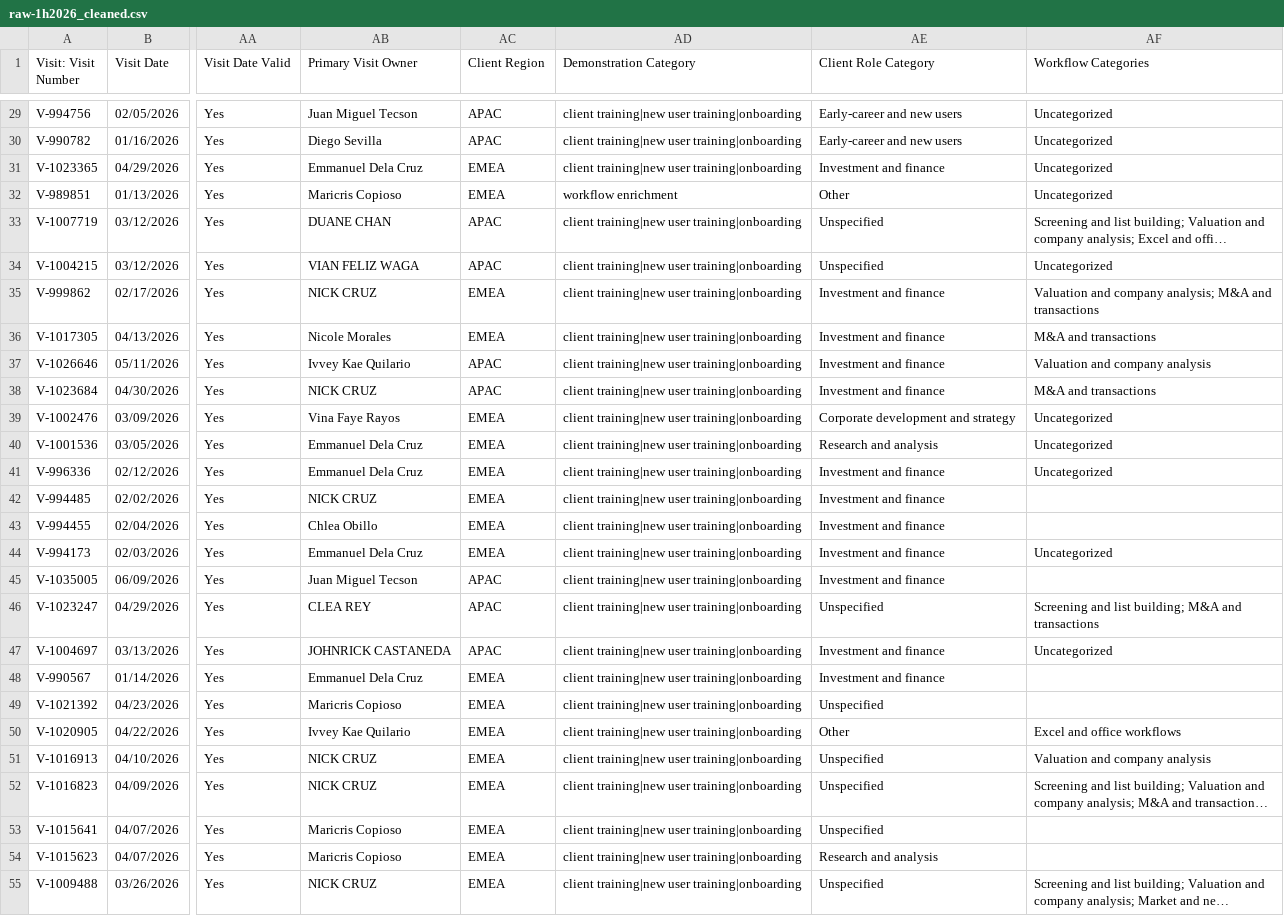
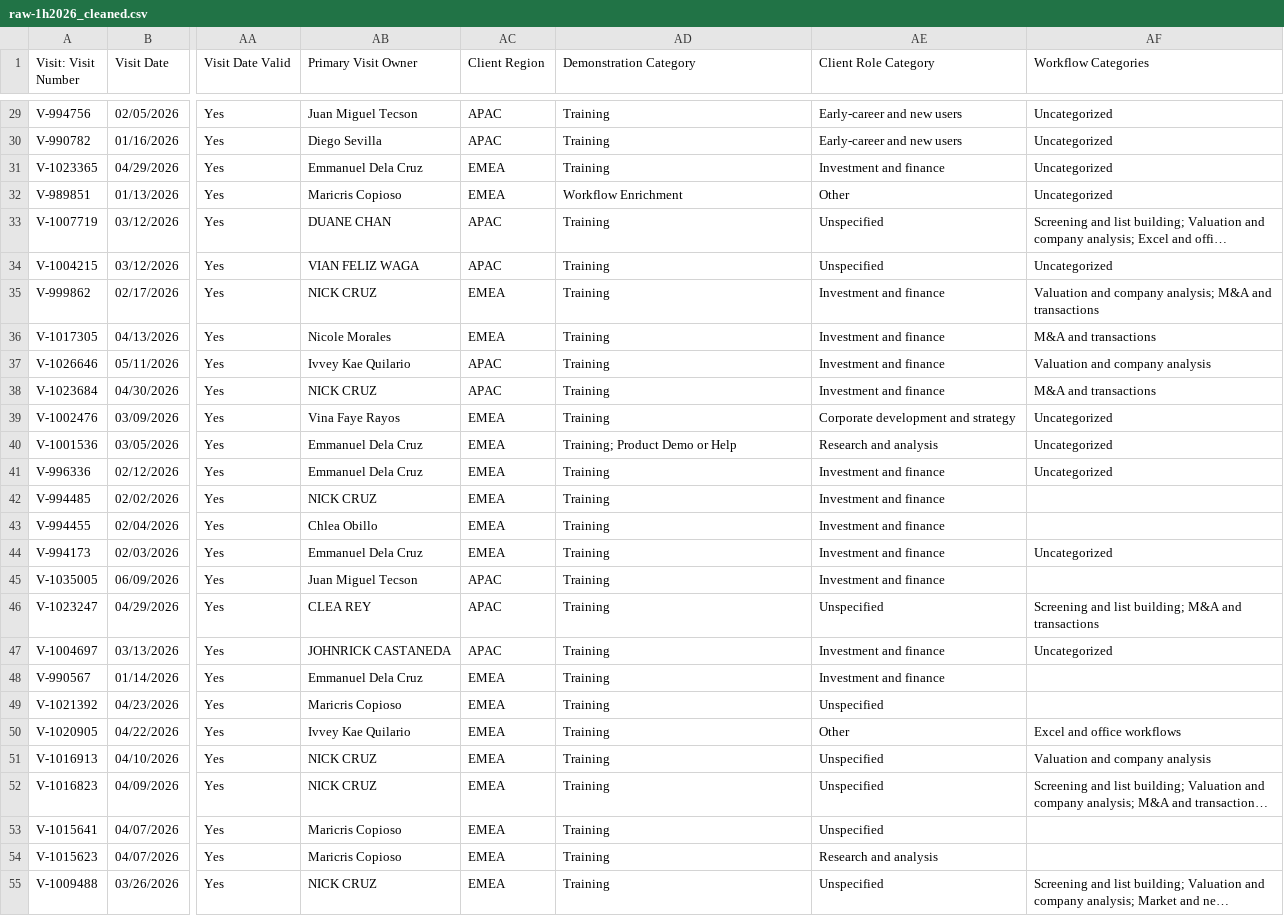
Before and after one commit to lara-morales/data-analysis-SP, a CSV file: output/cleaned/raw-1h2026_cleaned.csv, drawn as a sheet; only a part is shown, gaps mark what is left out; long unchanged cells end in …; the diff covers the shown part only; the diff names each change by its address in the sheet, - before the commit and + after, or states it on an @@ line.

```diff
--- a/output/cleaned/raw-1h2026_cleaned.csv
+++ b/output/cleaned/raw-1h2026_cleaned.csv
-AD29:AD31 (Demonstration Category): client training|new user training|onboarding
+AD29:AD31 (Demonstration Category): Training
-AD32 (Demonstration Category): workflow enrichment
+AD32 (Demonstration Category): Workflow Enrichment
-AD33:AD39 (Demonstration Category): client training|new user training|onboarding
+AD33:AD39 (Demonstration Category): Training
-AD40 (Demonstration Category): client training|new user training|onboarding
+AD40 (Demonstration Category): Training; Product Demo or Help
-AD41:AD55 (Demonstration Category): client training|new user training|onboarding
+AD41:AD55 (Demonstration Category): Training
```
Also changed, not shown: 40 edited cells elsewhere in this file, output/cleaned/2025-manila-visit_raw-final_cleaned.csv, output/reports/by-year/2026/visit_analysis_summary.csv, 15 other files.
